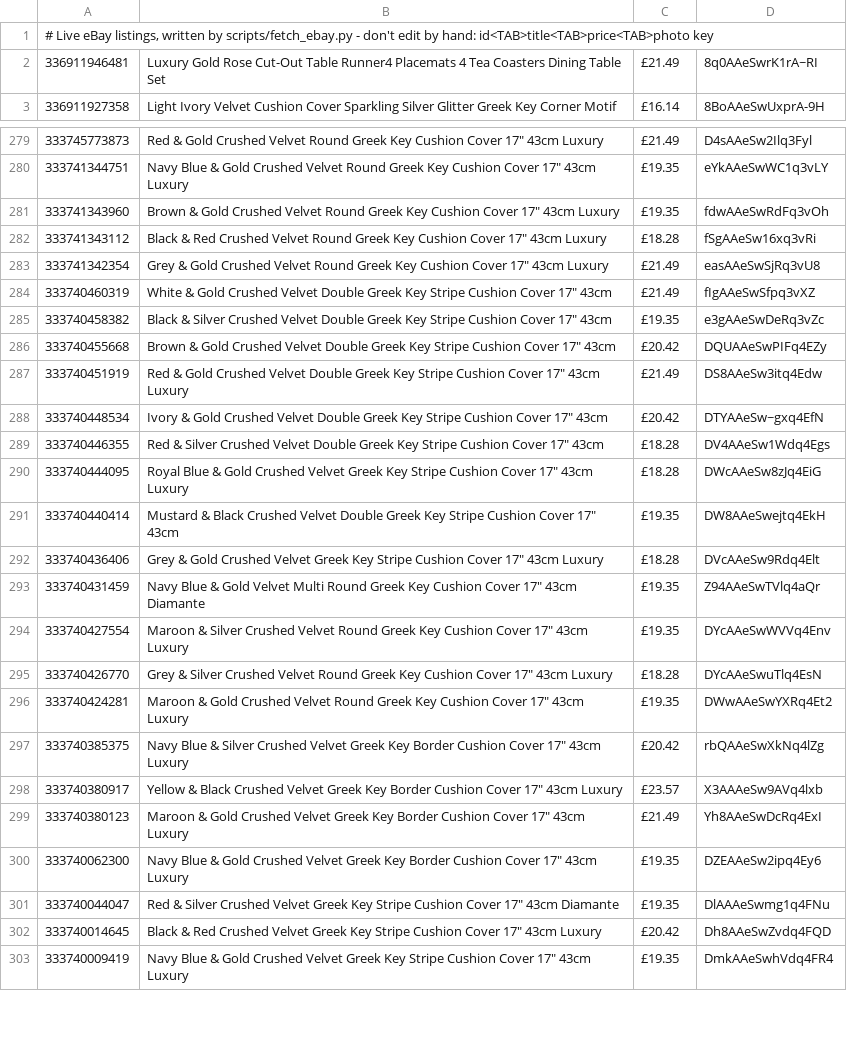
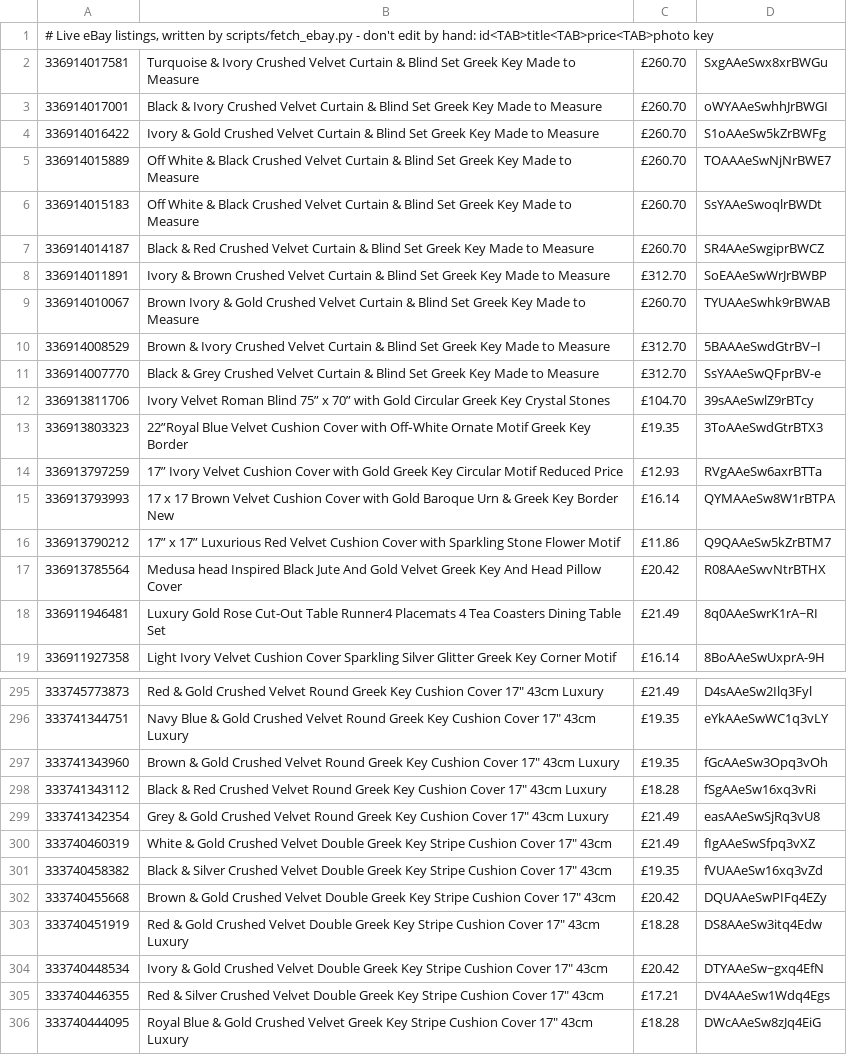
Before and after one commit to alfarash/alfarash-site, a TSV file: data/live.tsv, drawn as a sheet; only a part is shown, gaps mark what is left out; the shorter side is filled out with more unchanged rows; the diff covers the shown part only.

```diff
--- a/data/live.tsv
+++ b/data/live.tsv
@@ -1,2 +1,18 @@
 # Live eBay listings, written by scripts/fetch_ebay.py - don't edit by hand: id<TAB>title<TAB>price<TAB>photo key
+336914017581	Turquoise & Ivory Crushed Velvet Curtain & Blind Set Greek Key Made to Measure	£260.70	SxgAAeSwx8xrBWGu
+336914017001	Black & Ivory Crushed Velvet Curtain & Blind Set Greek Key Made to Measure	£260.70	oWYAAeSwhhJrBWGI
+336914016422	Ivory & Gold Crushed Velvet Curtain & Blind Set Greek Key Made to Measure	£260.70	S1oAAeSw5kZrBWFg
+336914015889	Off White & Black Crushed Velvet Curtain & Blind Set Greek Key Made to Measure	£260.70	TOAAAeSwNjNrBWE7
+336914015183	Off White & Black Crushed Velvet Curtain & Blind Set Greek Key Made to Measure	£260.70	SsYAAeSwoqlrBWDt
+336914014187	Black & Red Crushed Velvet Curtain & Blind Set Greek Key Made to Measure	£260.70	SR4AAeSwgiprBWCZ
+336914011891	Ivory & Brown Crushed Velvet Curtain & Blind Set Greek Key Made to Measure	£312.70	SoEAAeSwWrJrBWBP
+336914010067	Brown Ivory & Gold Crushed Velvet Curtain & Blind Set Greek Key Made to Measure	£260.70	TYUAAeSwhk9rBWAB
+336914008529	Brown & Ivory Crushed Velvet Curtain & Blind Set Greek Key Made to Measure	£312.70	5BAAAeSwdGtrBV~I
+336914007770	Black & Grey Crushed Velvet Curtain & Blind Set Greek Key Made to Measure	£312.70	SsYAAeSwQFprBV-e
+336913811706	Ivory Velvet Roman Blind 75” x 70” with Gold Circular Greek Key Crystal Stones	£104.70	39sAAeSwlZ9rBTcy
+336913803323	22”Royal Blue Velvet Cushion Cover with Off‑White Ornate Motif Greek Key Border	£19.35	3ToAAeSwdGtrBTX3
+336913797259	17” Ivory Velvet Cushion Cover with Gold Greek Key Circular Motif Reduced Price	£12.93	RVgAAeSw6axrBTTa
+336913793993	17 x 17 Brown Velvet Cushion Cover with Gold Baroque Urn & Greek Key Border New	£16.14	QYMAAeSw8W1rBTPA
+336913790212	17” x 17” Luxurious Red Velvet Cushion Cover with Sparkling Stone Flower Motif	£11.86	Q9QAAeSw5kZrBTM7
+336913785564	Medusa head Inspired Black Jute And Gold Velvet Greek Key And Head Pillow Cover	£20.42	R08AAeSwvNtrBTHX
 336911946481	Luxury Gold Rose Cut-Out Table Runner4 Placemats 4 Tea Coasters Dining Table Set	£21.49	8q0AAeSwrK1rA~RI
@@ -280,3 +296,3 @@
 333741344751	Navy Blue & Gold Crushed Velvet Round Greek Key Cushion Cover 17" 43cm Luxury	£19.35	eYkAAeSwWC1q3vLY
-333741343960	Brown & Gold Crushed Velvet Round Greek Key Cushion Cover 17" 43cm Luxury	£19.35	fdwAAeSwRdFq3vOh
+333741343960	Brown & Gold Crushed Velvet Round Greek Key Cushion Cover 17" 43cm Luxury	£19.35	fGcAAeSw3Opq3vOh
 333741343112	Black & Red Crushed Velvet Round Greek Key Cushion Cover 17" 43cm Luxury	£18.28	fSgAAeSw16xq3vRi
@@ -284,7 +300,7 @@
 333740460319	White & Gold Crushed Velvet Double Greek Key Stripe Cushion Cover 17" 43cm	£21.49	fIgAAeSwSfpq3vXZ
-333740458382	Black & Silver Crushed Velvet Double Greek Key Stripe Cushion Cover 17" 43cm	£19.35	e3gAAeSwDeRq3vZc
+333740458382	Black & Silver Crushed Velvet Double Greek Key Stripe Cushion Cover 17" 43cm	£19.35	fVUAAeSw16xq3vZd
 333740455668	Brown & Gold Crushed Velvet Double Greek Key Stripe Cushion Cover 17" 43cm	£20.42	DQUAAeSwPIFq4EZy
-333740451919	Red & Gold Crushed Velvet Double Greek Key Stripe Cushion Cover 17" 43cm Luxury	£21.49	DS8AAeSw3itq4Edw
+333740451919	Red & Gold Crushed Velvet Double Greek Key Stripe Cushion Cover 17" 43cm Luxury	£18.28	DS8AAeSw3itq4Edw
 333740448534	Ivory & Gold Crushed Velvet Double Greek Key Stripe Cushion Cover 17" 43cm	£20.42	DTYAAeSw~gxq4EfN
-333740446355	Red & Silver Crushed Velvet Double Greek Key Stripe Cushion Cover 17" 43cm	£18.28	DV4AAeSw1Wdq4Egs
+333740446355	Red & Silver Crushed Velvet Double Greek Key Stripe Cushion Cover 17" 43cm	£17.21	DV4AAeSw1Wdq4Egs
 333740444095	Royal Blue & Gold Crushed Velvet Greek Key Stripe Cushion Cover 17" 43cm Luxury	£18.28	DWcAAeSw8zJq4EiG
```
Also changed, not shown: 67 edited cells elsewhere in this file.
